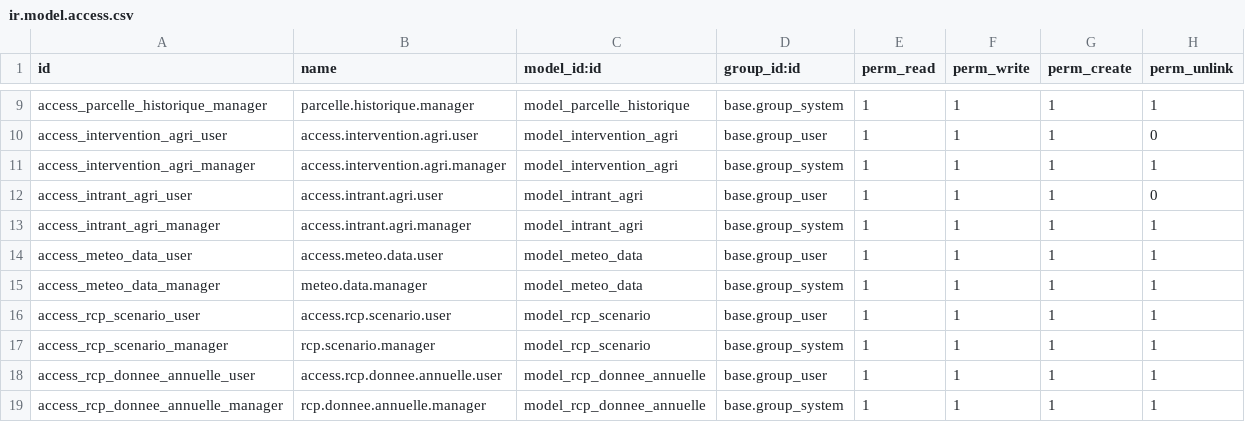
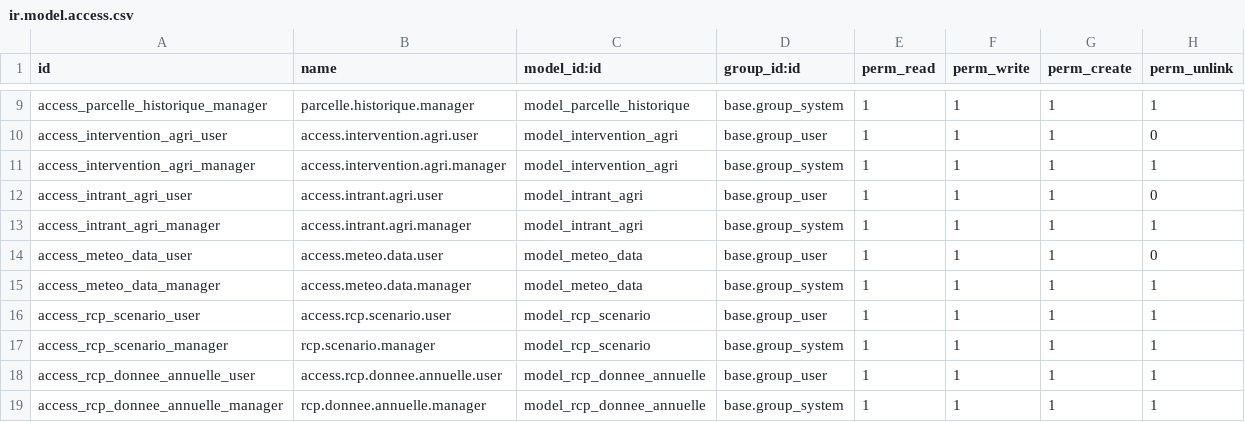
Before and after one commit to hajarol18/smartagri, a CSV file: smart_agri_decision/security/ir.model.access.csv, drawn as a sheet; only a part is shown, gaps mark what is left out.

```diff
--- a/smart_agri_decision/security/ir.model.access.csv
+++ b/smart_agri_decision/security/ir.model.access.csv
@@ -13,4 +13,4 @@ access_intrant_agri_user,access.intrant.agri.user,model_intrant_agri,base.group_
 access_intrant_agri_manager,access.intrant.agri.manager,model_intrant_agri,base.group_system,1,1,1,1
-access_meteo_data_user,access.meteo.data.user,model_meteo_data,base.group_user,1,1,1,1
-access_meteo_data_manager,meteo.data.manager,model_meteo_data,base.group_system,1,1,1,1
+access_meteo_data_user,access.meteo.data.user,model_meteo_data,base.group_user,1,1,1,0
+access_meteo_data_manager,access.meteo.data.manager,model_meteo_data,base.group_system,1,1,1,1
 access_rcp_scenario_user,access.rcp.scenario.user,model_rcp_scenario,base.group_user,1,1,1,1
```
Also changed, not shown: 6 other files.
